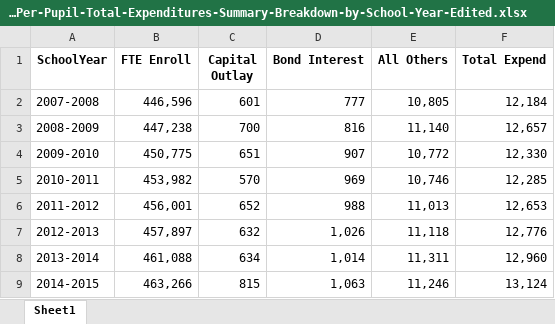
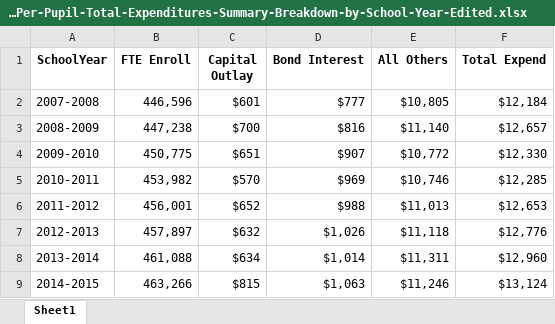
Before and after one commit to EarlGlynn/Kansas-School-Finance, an Excel workbook: Expenditures-Per-Pupil/Expenditures-Per-Pupil-Total-Expenditures-Summary-Breakdown-by-School-Year-Edited.xlsx, sheet Sheet1, drawn as a sheet; only a part is shown; values as stored, in another font and other column widths than the file's, no borders; the diff covers the shown part only; the diff names each change by its address in the sheet, - before the commit and + after, or states it on an @@ line.

```diff
--- a/Expenditures-Per-Pupil/Expenditures-Per-Pupil-Total-Expenditures-Summary-Breakdown-by-School-Year-Edited.xlsx (sheet Sheet1)
+++ b/Expenditures-Per-Pupil/Expenditures-Per-Pupil-Total-Expenditures-Summary-Breakdown-by-School-Year-Edited.xlsx (sheet Sheet1)
-C2 (Capital Outlay): 601
+C2 (Capital Outlay): $601
-D2 (Bond Interest): 777
+D2 (Bond Interest): $777
-E2 (All Others): 10,805
+E2 (All Others): $10,805
-F2 (Total Expend): 12,184
+F2 (Total Expend): $12,184
-C3 (Capital Outlay): 700
+C3 (Capital Outlay): $700
-D3 (Bond Interest): 816
+D3 (Bond Interest): $816
-E3 (All Others): 11,140
+E3 (All Others): $11,140
-F3 (Total Expend): 12,657
+F3 (Total Expend): $12,657
-C4 (Capital Outlay): 651
+C4 (Capital Outlay): $651
-D4 (Bond Interest): 907
+D4 (Bond Interest): $907
-E4 (All Others): 10,772
+E4 (All Others): $10,772
-F4 (Total Expend): 12,330
+F4 (Total Expend): $12,330
-C5 (Capital Outlay): 570
+C5 (Capital Outlay): $570
-D5 (Bond Interest): 969
+D5 (Bond Interest): $969
-E5 (All Others): 10,746
+E5 (All Others): $10,746
-F5 (Total Expend): 12,285
+F5 (Total Expend): $12,285
-C6 (Capital Outlay): 652
+C6 (Capital Outlay): $652
-D6 (Bond Interest): 988
+D6 (Bond Interest): $988
-E6 (All Others): 11,013
+E6 (All Others): $11,013
-F6 (Total Expend): 12,653
+F6 (Total Expend): $12,653
-C7 (Capital Outlay): 632
+C7 (Capital Outlay): $632
-D7 (Bond Interest): 1,026
+D7 (Bond Interest): $1,026
-E7 (All Others): 11,118
+E7 (All Others): $11,118
-F7 (Total Expend): 12,776
+F7 (Total Expend): $12,776
-C8 (Capital Outlay): 634
+C8 (Capital Outlay): $634
-D8 (Bond Interest): 1,014
+D8 (Bond Interest): $1,014
-E8 (All Others): 11,311
+E8 (All Others): $11,311
-F8 (Total Expend): 12,960
+F8 (Total Expend): $12,960
-C9 (Capital Outlay): 815
+C9 (Capital Outlay): $815
-D9 (Bond Interest): 1,063
+D9 (Bond Interest): $1,063
-E9 (All Others): 11,246
+E9 (All Others): $11,246
-F9 (Total Expend): 13,124
+F9 (Total Expend): $13,124
```
Also changed, not shown: 24 edited cells elsewhere in this sheet, Expenditures-Per-Pupil/Expenditures-Per-Pupil-Total-Expenditures-Summary-by-School-Year-Edited.xlsx, 6 other files.
